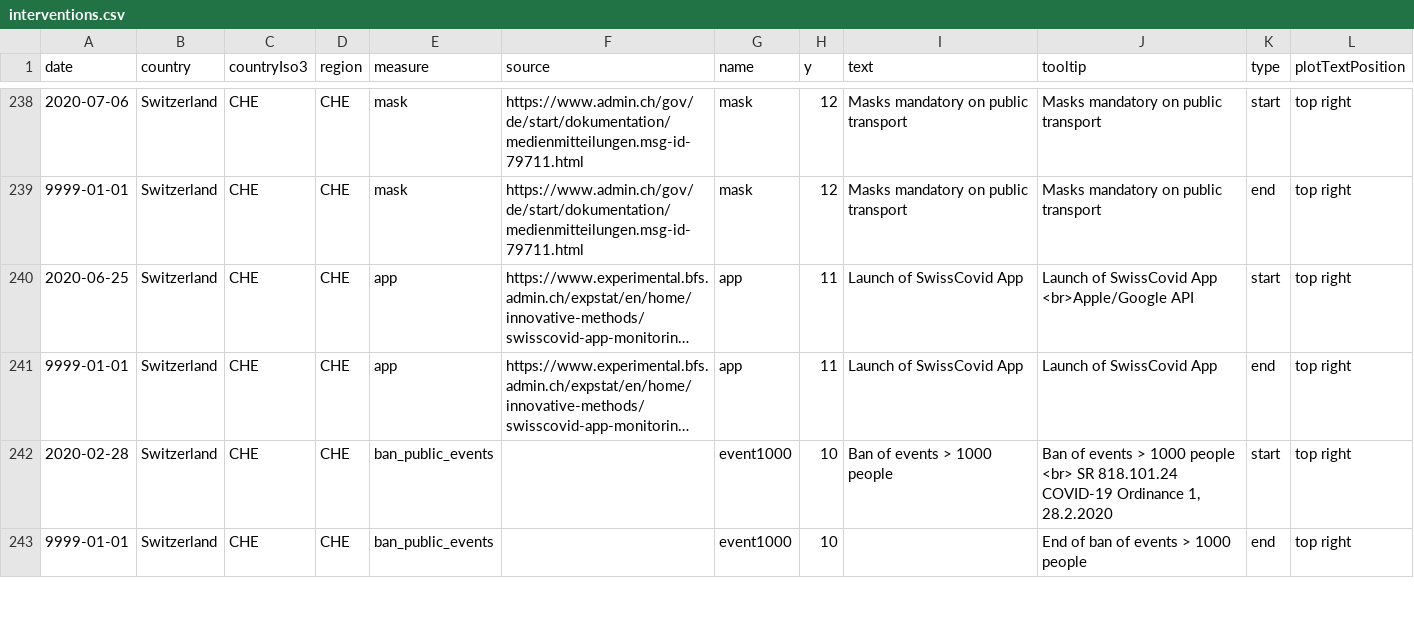
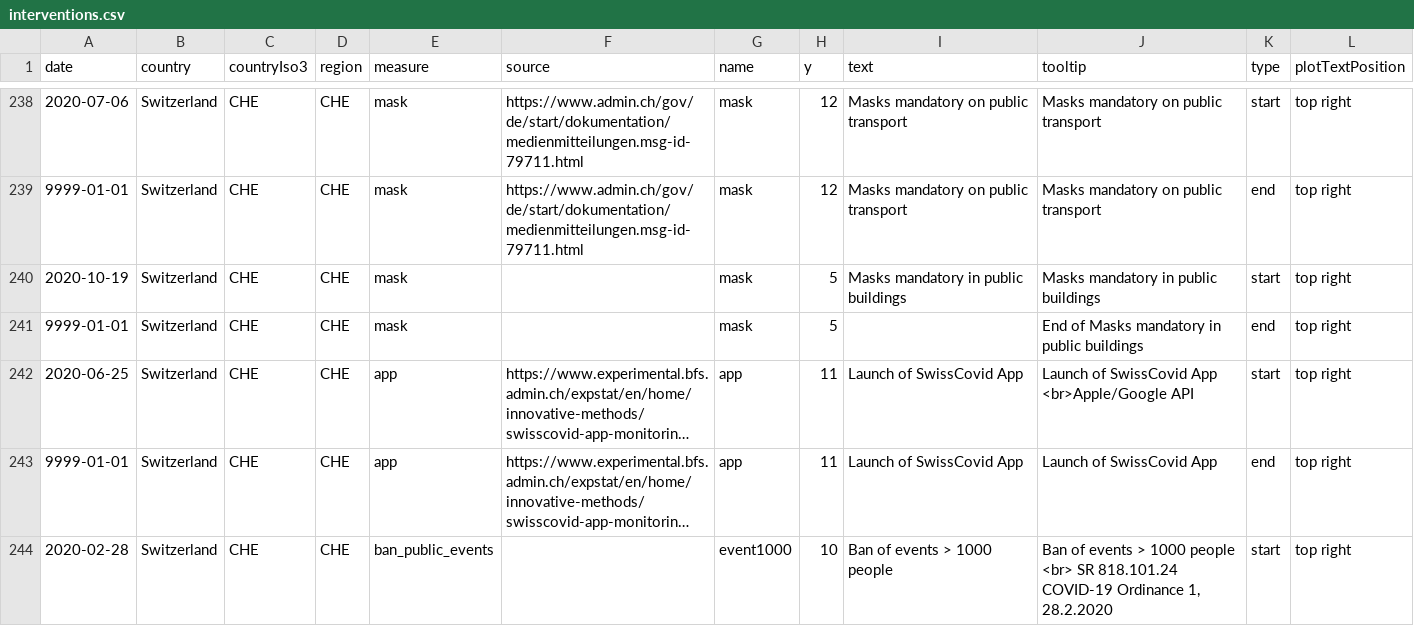
Before and after one commit to covid-19-Re/covid19-additionalData, a CSV file: interventions/interventions.csv, drawn as a sheet; only a part is shown, gaps mark what is left out; the shorter side is filled out with more unchanged rows; long unchanged cells end in …; the diff covers the shown part only; the diff names each change by its address in the sheet, - before the commit and + after, or states it on an @@ line.

Commit message:
swiss updates

```diff
--- a/interventions/interventions.csv
+++ b/interventions/interventions.csv
+row 240: 2020-10-19 | Switzerland | CHE | CHE | mask |  | mask | 5 | Masks mandatory in public buildings | Masks mandatory in public buildings | start | top right
+row 241: 9999-01-01 | Switzerland | CHE | CHE | mask |  | mask | 5 |  | End of Masks mandatory in public buildings | end | top right
```
Also changed, not shown: 6 added rows elsewhere in this file.
